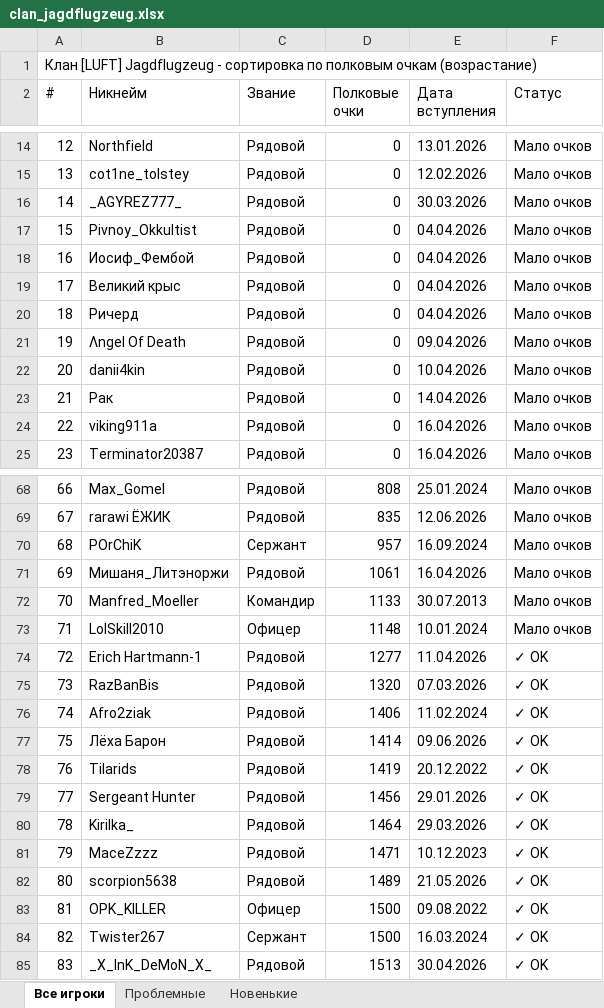
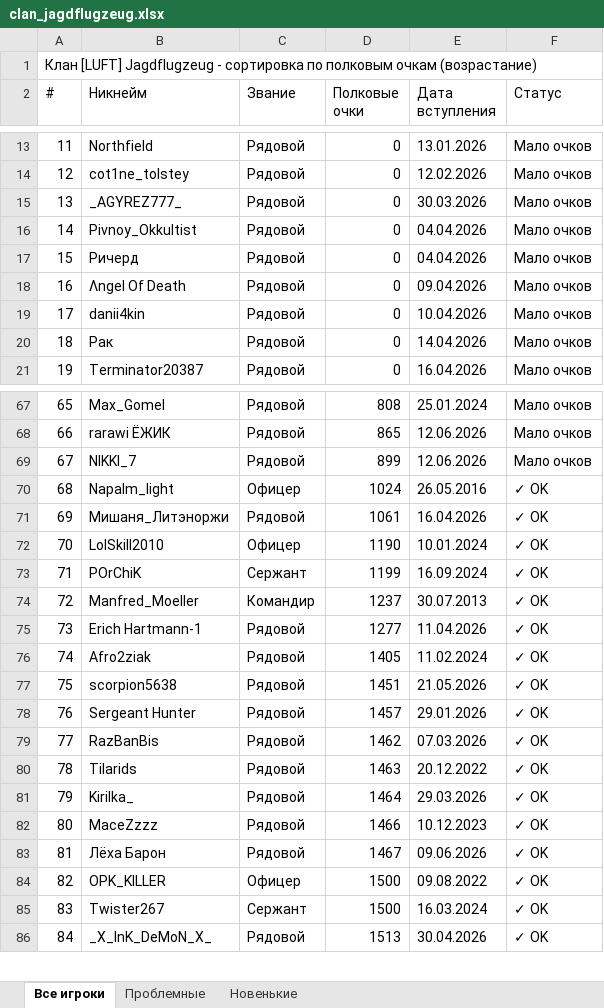
Before and after one commit to Ki1ka/wt3, an Excel workbook: clan_jagdflugzeug.xlsx, sheet Все игроки, drawn as a sheet; only a part is shown, gaps mark what is left out; values as stored, in another font and other column widths than the file's, no cell formats; removed rows and columns are numbered as before the commit, all else as after; the diff covers the shown part only; the diff names each change by its address in the sheet, - before the commit and + after, or states it on an @@ line.

```diff
--- a/clan_jagdflugzeug.xlsx (sheet Все игроки)
+++ b/clan_jagdflugzeug.xlsx (sheet Все игроки)
@@ column A (#) renumbered from row 7 down @@
-row 18: 16 | Иосиф_Фембой | Рядовой | 0 | 04.04.2026 | Мало очков
-row 19: 17 | Великий крыс | Рядовой | 0 | 04.04.2026 | Мало очков
-row 24: 22 | viking911a | Рядовой | 0 | 16.04.2026 | Мало очков
-D68 (Полковые очки): 835
+D68 (Полковые очки): 865
-row 70: 68 | POrChiK | Сержант | 957 | 16.09.2024 | Мало очков
+row 69: 67 | NIKKI_7 | Рядовой | 899 | 12.06.2026 | Мало очков
+row 70: 68 | Napalm_light | Офицер | 1024 | 26.05.2016 | ✓ OK
-F71 (Статус): Мало очков
+F71 (Статус): ✓ OK
-row 72: 70 | Manfred_Moeller | Командир | 1133 | 30.07.2013 | Мало очков
-D72 (Полковые очки): 1148
+D72 (Полковые очки): 1190
-F72 (Статус): Мало очков
+F72 (Статус): ✓ OK
+row 73: 71 | POrChiK | Сержант | 1199 | 16.09.2024 | ✓ OK
+row 74: 72 | Manfred_Moeller | Командир | 1237 | 30.07.2013 | ✓ OK
-row 75: 73 | RazBanBis | Рядовой | 1320 | 07.03.2026 | ✓ OK
-D76 (Полковые очки): 1406
+D76 (Полковые очки): 1405
-row 77: 75 | Лёха Барон | Рядовой | 1414 | 09.06.2026 | ✓ OK
-B77 (Никнейм): Tilarids
+B77 (Никнейм): scorpion5638
-D77 (Полковые очки): 1419
+D77 (Полковые очки): 1451
-E77 (Дата вступления): 20.12.2022
+E77 (Дата вступления): 21.05.2026
-D78 (Полковые очки): 1456
+D78 (Полковые очки): 1457
+row 79: 77 | RazBanBis | Рядовой | 1462 | 07.03.2026 | ✓ OK
+row 80: 78 | Tilarids | Рядовой | 1463 | 20.12.2022 | ✓ OK
-D82 (Полковые очки): 1471
+D82 (Полковые очки): 1466
-row 82: 80 | scorpion5638 | Рядовой | 1489 | 21.05.2026 | ✓ OK
+row 83: 81 | Лёха Барон | Рядовой | 1467 | 09.06.2026 | ✓ OK
```
Also changed, not shown: 11 added rows, 9 removed rows and 6 edited cells elsewhere in this sheet, sheet Проблемные, sheet Новенькие, cell formats, 3 other files.
